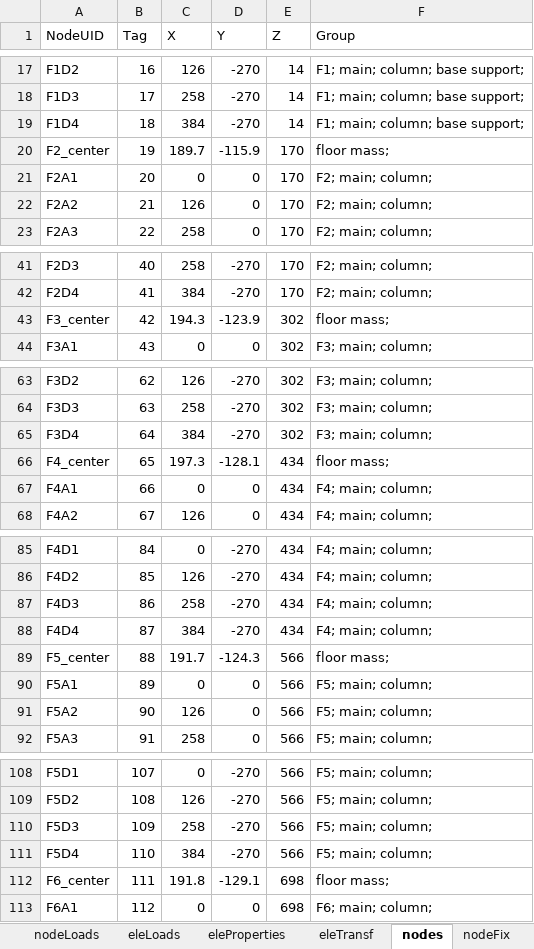
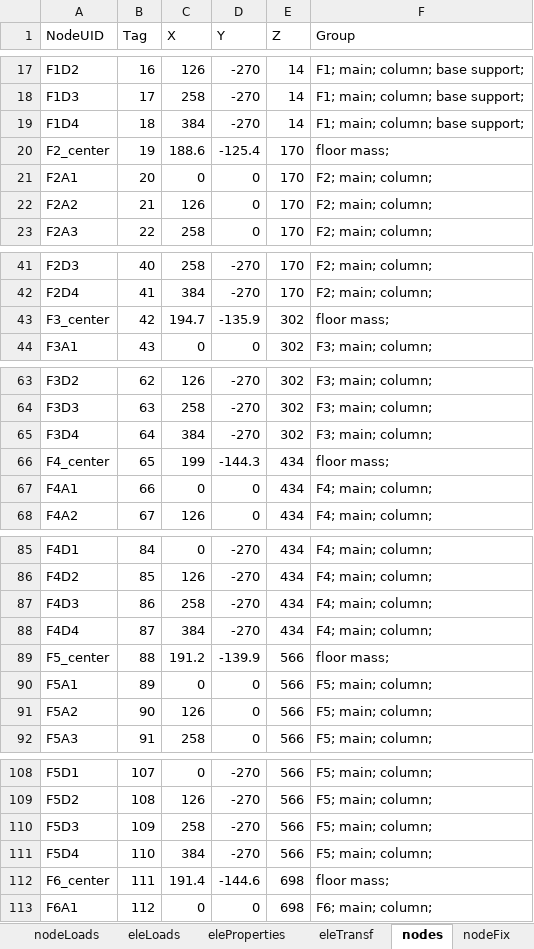
Before and after one commit to wilway256/3D_Model_Workshop, an Excel workbook: Model_Builder.xlsm, sheet nodes, drawn as a sheet; only a part is shown, gaps mark what is left out; values as stored, in another font and other column widths than the file's, no borders; the diff covers the shown part only; the diff names each change by its address in the sheet, - before the commit and + after, or states it on an @@ line.

```diff
--- a/Model_Builder.xlsm (sheet nodes)
+++ b/Model_Builder.xlsm (sheet nodes)
-C20 (X): 189.7
+C20 (X): 188.6
-D20 (Y): -115.9
+D20 (Y): -125.4
-C43 (X): 194.3
+C43 (X): 194.7
-D43 (Y): -123.9
+D43 (Y): -135.9
-C66 (X): 197.3
+C66 (X): 199
-D66 (Y): -128.1
+D66 (Y): -144.3
-C89 (X): 191.7
+C89 (X): 191.2
-D89 (Y): -124.3
+D89 (Y): -139.9
-C112 (X): 191.8
+C112 (X): 191.4
-D112 (Y): -129.1
+D112 (Y): -144.6
```
Also changed, not shown: 10 edited cells elsewhere in this sheet, sheet Floor Plan, sheet nodeMass, sheet recorders, sheet eleProperties, sheet loadCases, sheet Options, charts or pictures, docs/Gravity Loads.xlsx, 6 other files.
